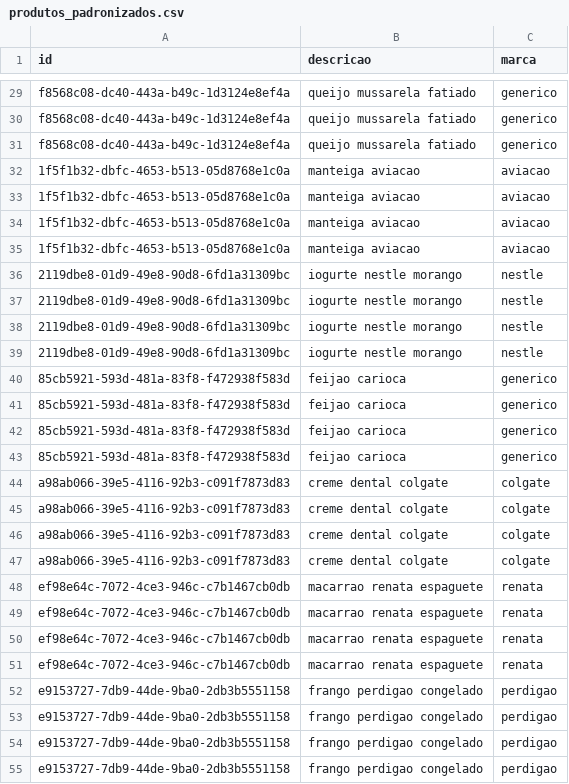
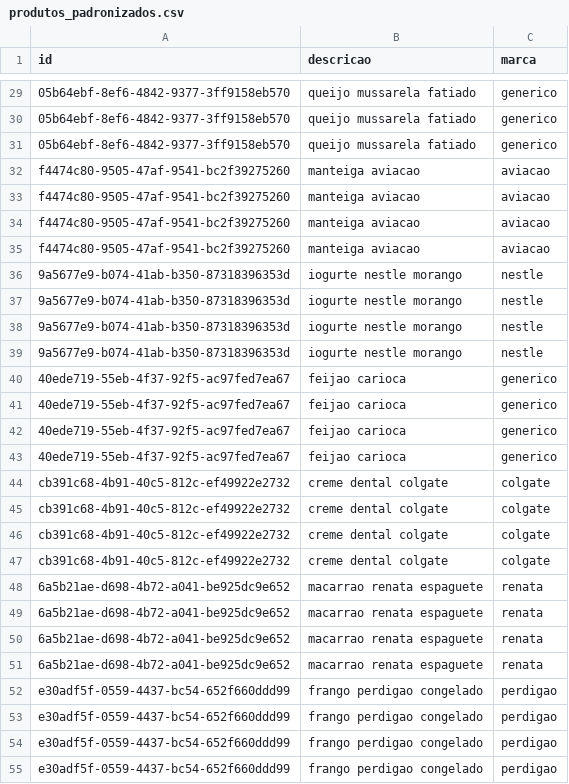
Before and after one commit to JulianaBallin/recommendation-systems-sefaz, a CSV file: dataset/standardized/produtos_padronizados.csv, drawn as a sheet; only a part is shown, gaps mark what is left out; the diff covers the shown part only; the diff names each change by its address in the sheet, - before the commit and + after, or states it on an @@ line.

```diff
--- a/dataset/standardized/produtos_padronizados.csv
+++ b/dataset/standardized/produtos_padronizados.csv
-A29:A31 (id): f8568c08-dc40-443a-b49c-1d3124e8ef4a
+A29:A31 (id): 05b64ebf-8ef6-4842-9377-3ff9158eb570
-A32:A35 (id): 1f5f1b32-dbfc-4653-b513-05d8768e1c0a
+A32:A35 (id): f4474c80-9505-47af-9541-bc2f39275260
-A36:A39 (id): 2119dbe8-01d9-49e8-90d8-6fd1a31309bc
+A36:A39 (id): 9a5677e9-b074-41ab-b350-87318396353d
-A40:A43 (id): 85cb5921-593d-481a-83f8-f472938f583d
+A40:A43 (id): 40ede719-55eb-4f37-92f5-ac97fed7ea67
-A44:A47 (id): a98ab066-39e5-4116-92b3-c091f7873d83
+A44:A47 (id): cb391c68-4b91-40c5-812c-ef49922e2732
-A48:A51 (id): ef98e64c-7072-4ce3-946c-c7b1467cb0db
+A48:A51 (id): 6a5b21ae-d698-4b72-a041-be925dc9e652
-A52:A55 (id): e9153727-7db9-44de-9ba0-2db3b5551158
+A52:A55 (id): e30adf5f-0559-4437-bc54-652f660ddd99
```
Also changed, not shown: 73 edited cells elsewhere in this file, dataset/processado/usuarios.csv, 11 other files.
